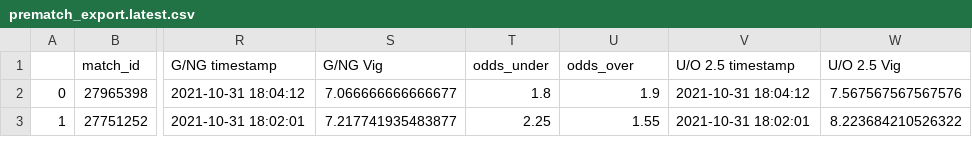
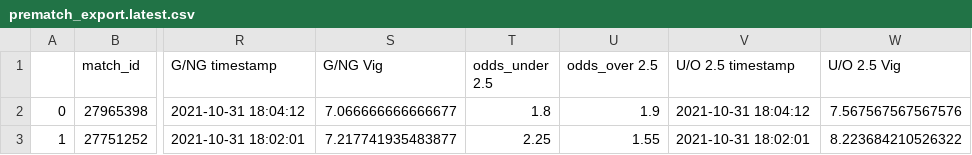
Before and after one commit to foppini975/Scommesse_export, a CSV file: prematch_export.latest.csv, drawn as a sheet; only a part is shown, gaps mark what is left out; the diff names each change by its address in the sheet, - before the commit and + after, or states it on an @@ line.

Commit message:
Add files via upload

```diff
--- a/prematch_export.latest.csv
+++ b/prematch_export.latest.csv
-T1: odds_under
+T1: odds_under 2.5
-U1: odds_over
+U1: odds_over 2.5
```
